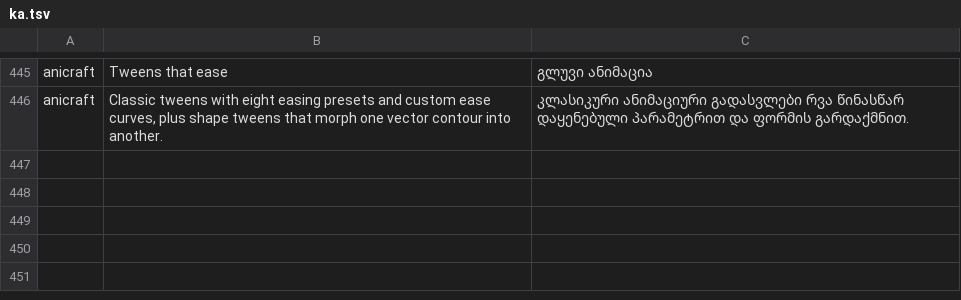
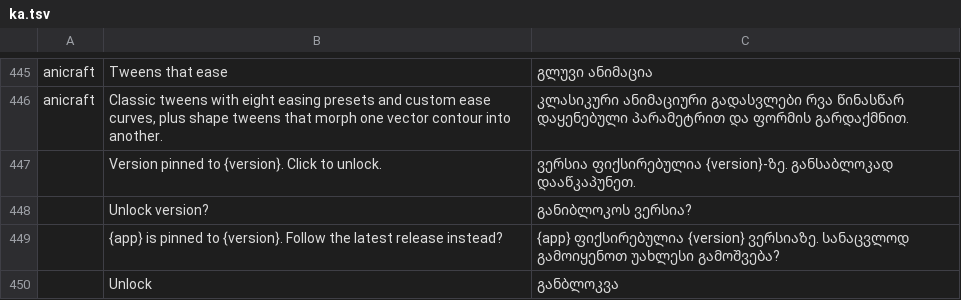
Before and after one commit to storytold/craft-launcher, a TSV file: crates/ui-egui/src/i18n/ka.tsv, drawn as a sheet; only a part is shown, gaps mark what is left out; the diff names each change by its address in the sheet, - before the commit and + after, or states it on an @@ line.

Commit message:
Show pinned version padlocks with confirmed unlocking; bump to 0.19.1 (#1406)
* Show pinned version locks and confirm before unlocking

* chore: bump version to 0.19.1

```diff
--- a/crates/ui-egui/src/i18n/ka.tsv
+++ b/crates/ui-egui/src/i18n/ka.tsv
+row 447:  | Version pinned to {version}. Click to unlock. | ვერსია ფიქსირებულია {version}-ზე. განსაბლოკად დააწკაპუნეთ.
+row 448:  | Unlock version? | განიბლოკოს ვერსია?
+row 449:  | {app} is pinned to {version}. Follow the latest release instead? | {app} ფიქსირებულია {version} ვერსიაზე. სანაცვლოდ გამოიყენოთ უახლესი გამოშვება?
+row 450:  | Unlock | განბლოკვა
```
Also changed, not shown: crates/ui-egui/src/i18n/fr.tsv, crates/ui-egui/src/i18n/hu.tsv, 19 other files.
